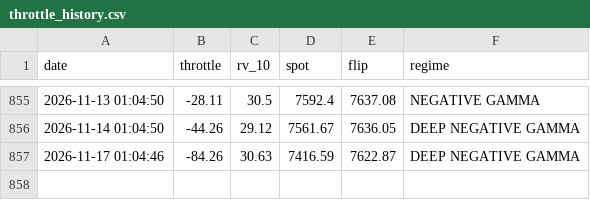
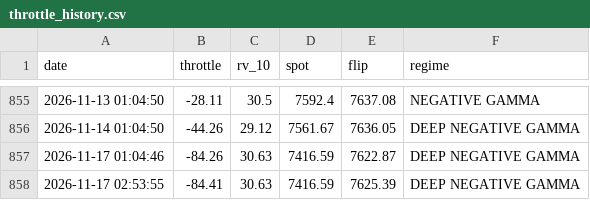
Before and after one commit to dchebows/HE-analysis-pipeline, a CSV file: throttle_history.csv, drawn as a sheet; only a part is shown, gaps mark what is left out.

```diff
--- a/throttle_history.csv
+++ b/throttle_history.csv
@@ -857 +857,2 @@ date,throttle,rv_10,spot,flip,regime
 2026-11-17 01:04:46,-84.26,30.63,7416.59,7622.87,DEEP NEGATIVE GAMMA
+2026-11-17 02:53:55,-84.41,30.63,7416.59,7625.39,DEEP NEGATIVE GAMMA
```
Also changed, not shown: output.csv, 1 other file.
